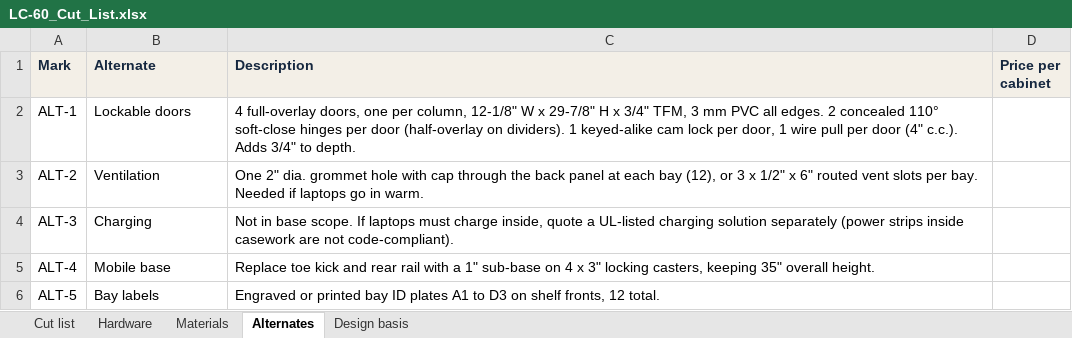
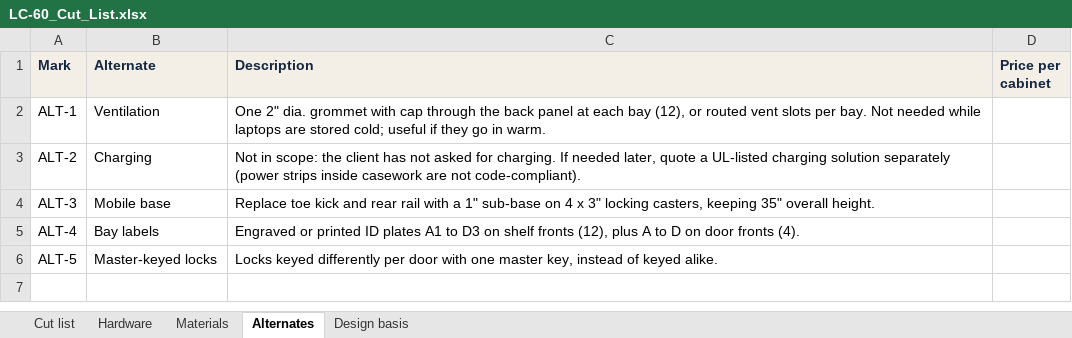
Before and after one commit to TommyOF4S/Thomas-OF4S, an Excel workbook: laptop-cabinet/out/LC-60_Cut_List.xlsx, sheet Alternates, drawn as a sheet; values as stored, in another font and other column widths than the file's, no borders; the diff names each change by its address in the sheet, - before the commit and + after, or states it on an @@ line.

```diff
--- a/laptop-cabinet/out/LC-60_Cut_List.xlsx (sheet Alternates)
+++ b/laptop-cabinet/out/LC-60_Cut_List.xlsx (sheet Alternates)
-B2 (Alternate): Lockable doors
+B2 (Alternate): Ventilation
-C2 (Description): 4 full-overlay doors, one per column, 12-1/8" W x 29-7/8" H x 3/4" TFM, 3 mm PVC all edges. 2 concealed 110° soft-close hinges per door (half-overlay on dividers). 1 keyed-alike cam lock per door, 1 wire pull per door (4" c.c.). Adds 3/4" to depth.
+C2 (Description): One 2" dia. grommet with cap through the back panel at each bay (12), or routed vent slots per bay. Not needed while laptops are stored cold; useful if they go in warm.
-B3 (Alternate): Ventilation
+B3 (Alternate): Charging
-C3 (Description): One 2" dia. grommet hole with cap through the back panel at each bay (12), or 3 x 1/2" x 6" routed vent slots per bay. Needed if laptops go in warm.
+C3 (Description): Not in scope: the client has not asked for charging. If needed later, quote a UL-listed charging solution separately (power strips inside casework are not code-compliant).
-B4 (Alternate): Charging
+B4 (Alternate): Mobile base
-C4 (Description): Not in base scope. If laptops must charge inside, quote a UL-listed charging solution separately (power strips inside casework are not code-compliant).
+C4 (Description): Replace toe kick and rear rail with a 1" sub-base on 4 x 3" locking casters, keeping 35" overall height.
-B5 (Alternate): Mobile base
+B5 (Alternate): Bay labels
-C5 (Description): Replace toe kick and rear rail with a 1" sub-base on 4 x 3" locking casters, keeping 35" overall height.
+C5 (Description): Engraved or printed ID plates A1 to D3 on shelf fronts (12), plus A to D on door fronts (4).
-B6 (Alternate): Bay labels
+B6 (Alternate): Master-keyed locks
-C6 (Description): Engraved or printed bay ID plates A1 to D3 on shelf fronts, 12 total.
+C6 (Description): Locks keyed differently per door with one master key, instead of keyed alike.
```
Also changed, not shown: sheet Cut list, sheet Hardware, sheet Design basis, 36 other files.
